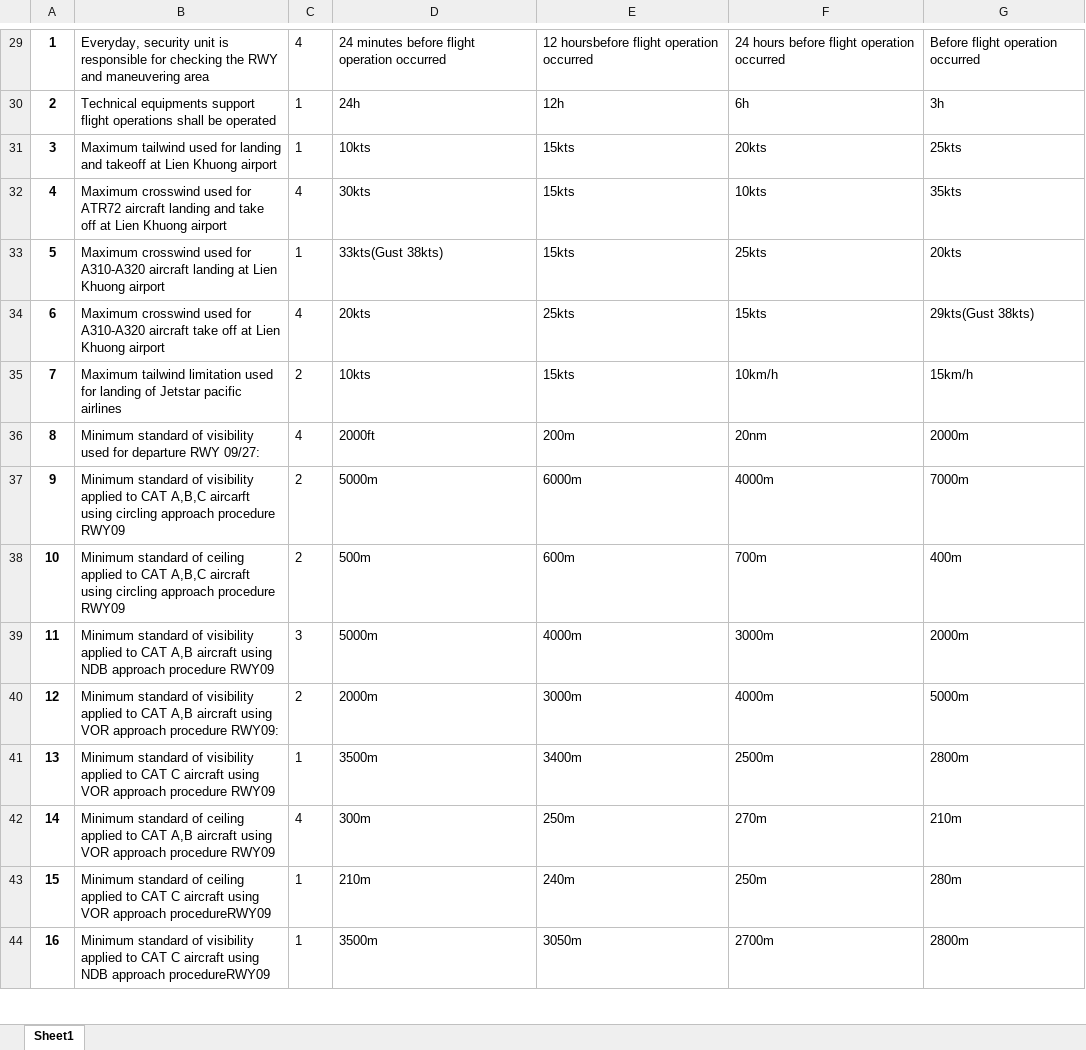
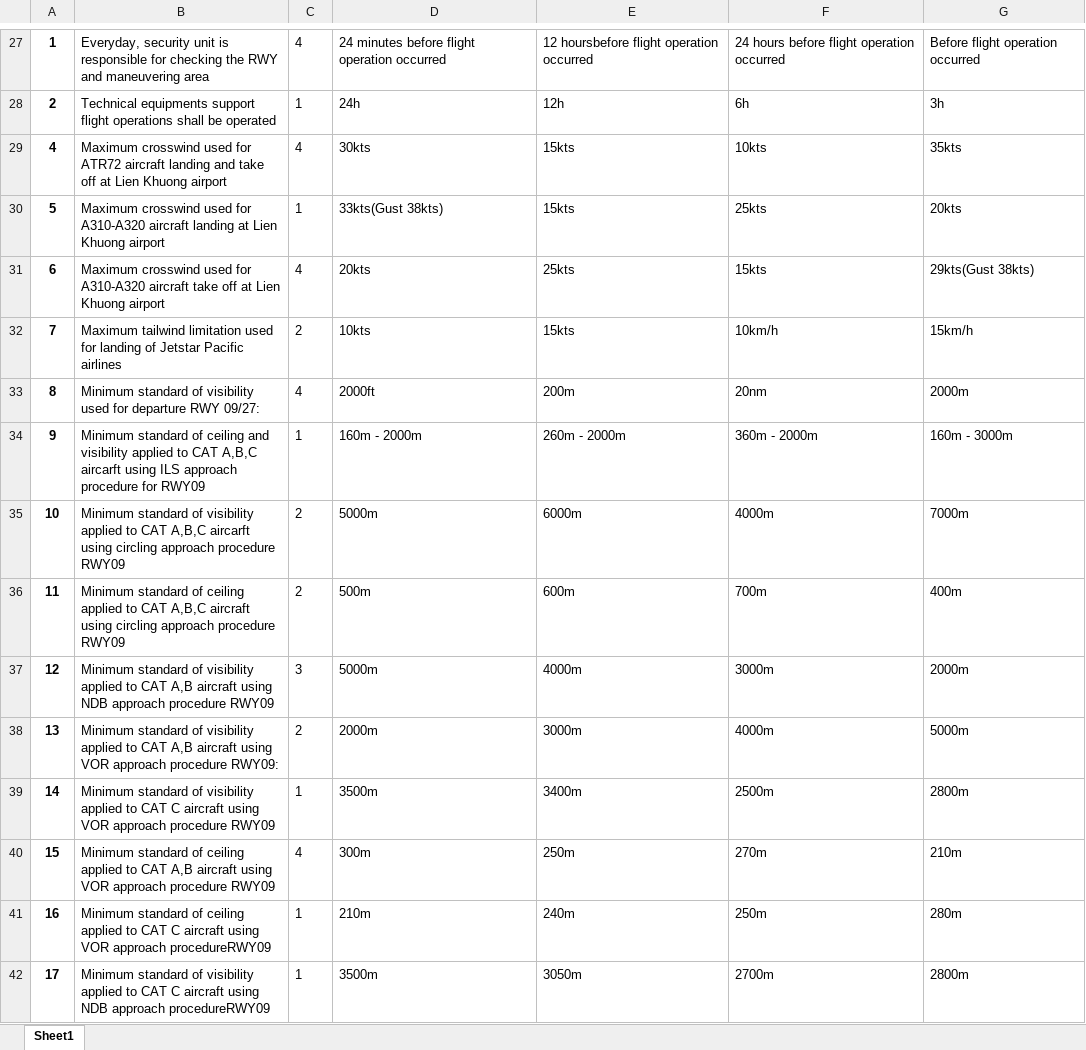
Before and after one commit to phamvietlinh164/nangdinh2, an Excel workbook: data/kl/MN/TWR-LK.xlsx, sheet Sheet1, drawn as a sheet; only a part is shown, gaps mark what is left out; values as stored, in another font and other column widths than the file's, no borders; removed rows and columns are numbered as before the commit, all else as after; the diff covers the shown part only; the diff names each change by its address in the sheet, - before the commit and + after, or states it on an @@ line.

```diff
--- a/data/kl/MN/TWR-LK.xlsx (sheet Sheet1)
+++ b/data/kl/MN/TWR-LK.xlsx (sheet Sheet1)
-row 31: 3 | Maximum tailwind used for landing and takeoff at Lien Khuong airport | 1 | 10kts | 15kts | 20kts | 25kts
-B32: …of Jetstar pacific airlines
+B32: …of Jetstar Pacific airlines
+row 34: 9 | Minimum standard of ceiling and visibility applied to CAT A,B,C aircarft using ILS approach procedure for RWY09 | 1 | 160m - 2000m | 260m - 2000m | 360m - 2000m | 160m - 3000m
-A35: 9
+A35: 10
-A36: 10
+A36: 11
-A37: 11
+A37: 12
-A38: 12
+A38: 13
-A39: 13
+A39: 14
-A40: 14
+A40: 15
-A41: 15
+A41: 16
-A42: 16
+A42: 17
```
Also changed, not shown: 10 added rows, 4 removed rows and 61 edited cells elsewhere in this sheet, data/kl/LTC/TWR.xlsx, data/kl/MN/TWR-CM.xlsx, 15 other files.
